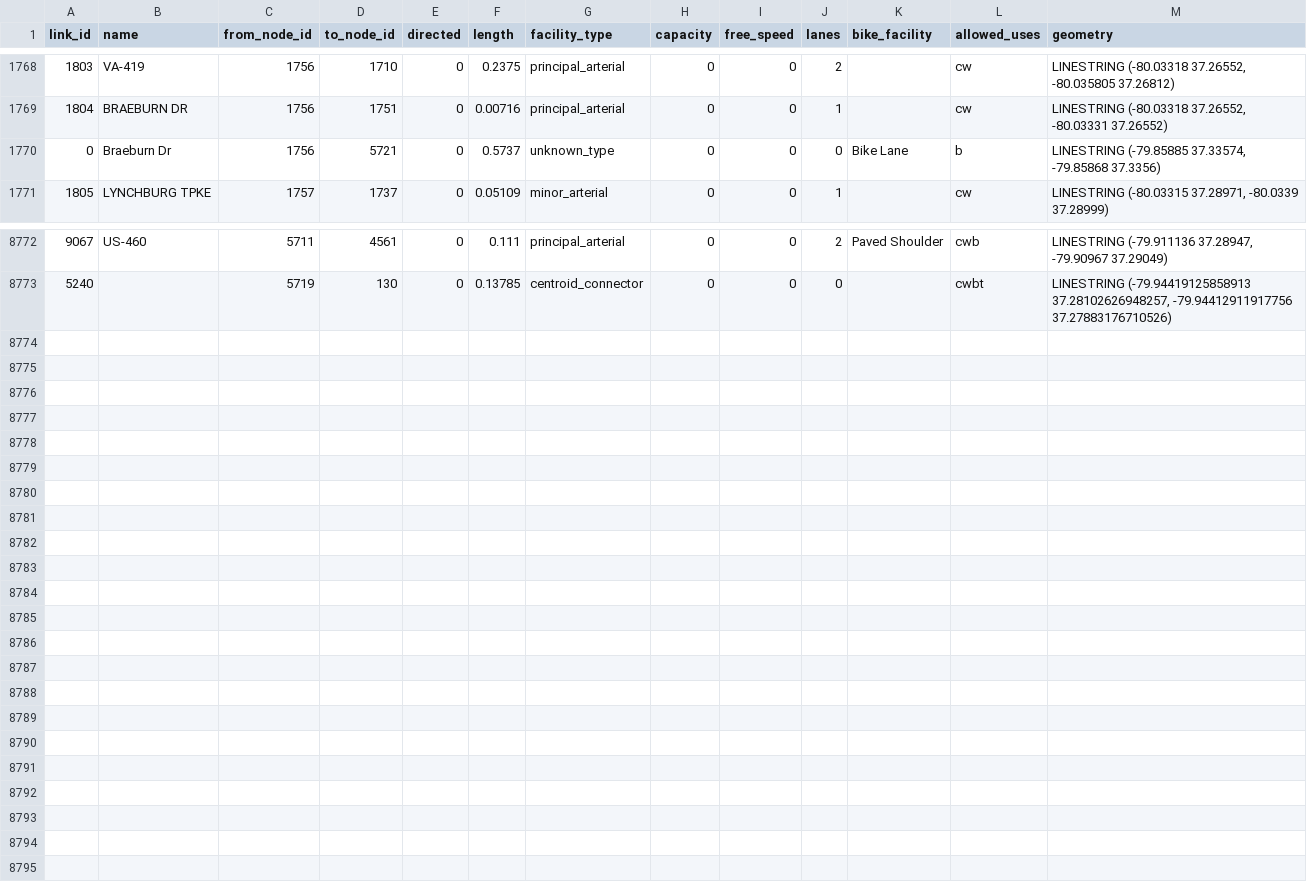
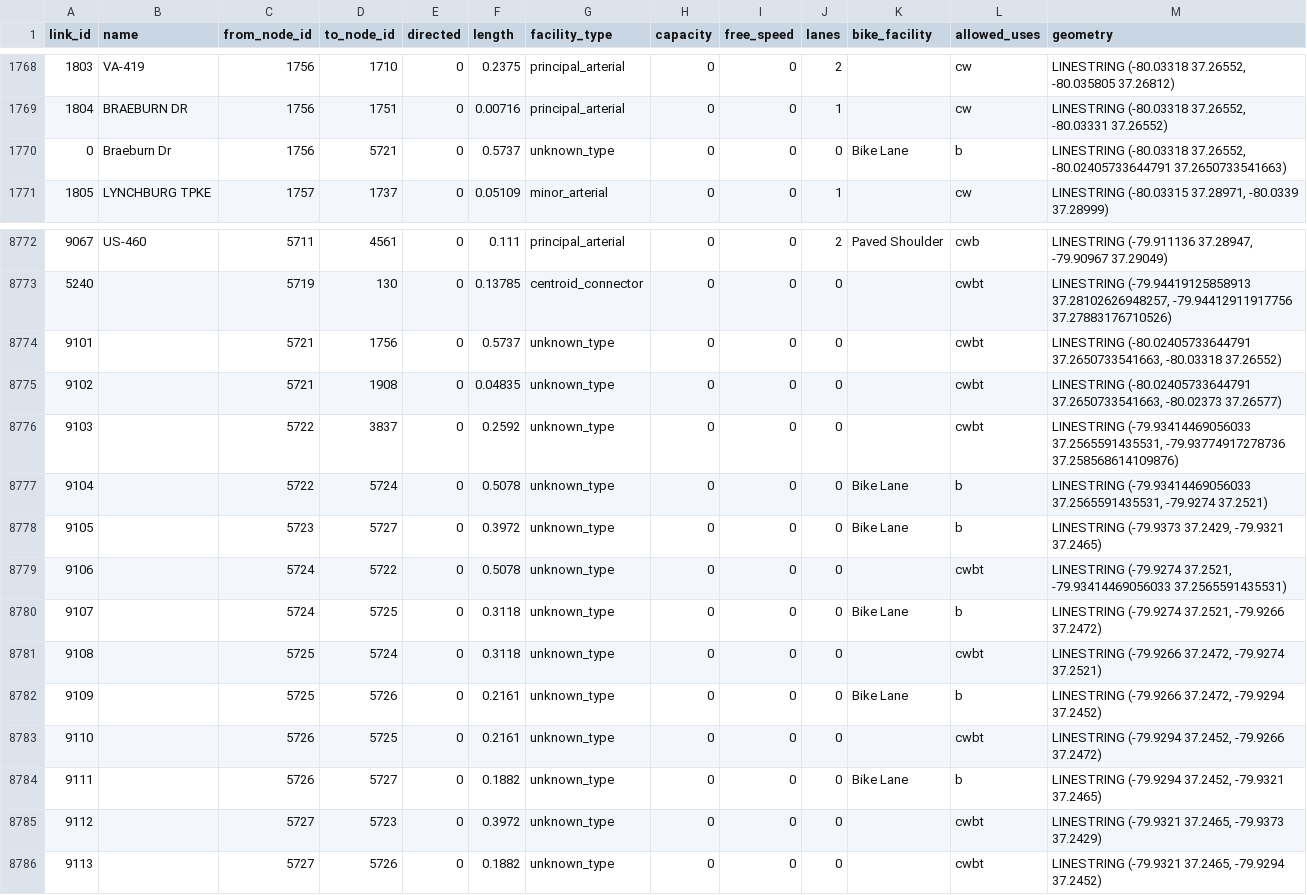
Before and after one commit to byu-transpolab/roanoke_benchmark, a CSV file: hwy/links.csv, drawn as a sheet; only a part is shown, gaps mark what is left out.

Commit message:
Fixed Bicycle links

```diff
--- a/hwy/links.csv
+++ b/hwy/links.csv
@@ -1769,3 +1769,3 @@ link_id,name,from_node_id,to_node_id,directed,length,facility_type,capacity,free
 1804,BRAEBURN DR,1756,1751,0,0.00716,principal_arterial,0,0,1,,cw,"LINESTRING (-80.03318 37.26552, -80.03331 37.26552)"
-0,Braeburn Dr,1756,5721,0,0.5737,unknown_type,0,0,0,Bike Lane,b,"LINESTRING (-79.85885 37.33574, -79.85868 37.3356)"
+0,Braeburn Dr,1756,5721,0,0.5737,unknown_type,0,0,0,Bike Lane,b,"LINESTRING (-80.03318 37.26552, -80.02405733644791 37.2650733541663)"
 1805,LYNCHBURG TPKE,1757,1737,0,0.05109,minor_arterial,0,0,1,,cw,"LINESTRING (-80.03315 37.28971, -80.0339 37.28999)"
@@ -8773 +8773,14 @@ link_id,name,from_node_id,to_node_id,directed,length,facility_type,capacity,free
 5240,,5719,130,0,0.13785,centroid_connector,0,0,0,,cwbt,"LINESTRING (-79.94419125858913 37.28102626948257, -79.94412911917756 37.27883176710526)"
+9101,,5721,1756,0,0.5737,unknown_type,0,0,0,,cwbt,"LINESTRING (-80.02405733644791 37.2650733541663, -80.03318 37.26552)"
+9102,,5721,1908,0,0.04835,unknown_type,0,0,0,,cwbt,"LINESTRING (-80.02405733644791 37.2650733541663, -80.02373 37.26577)"
+9103,,5722,3837,0,0.2592,unknown_type,0,0,0,,cwbt,"LINESTRING (-79.93414469056033 37.2565591435531, -79.93774917278736 37.258568614109876)"
+9104,,5722,5724,0,0.5078,unknown_type,0,0,0,Bike Lane,b,"LINESTRING (-79.93414469056033 37.2565591435531, -79.9274 37.2521)"
+9105,,5723,5727,0,0.3972,unknown_type,0,0,0,Bike Lane,b,"LINESTRING (-79.9373 37.2429, -79.9321 37.2465)"
+9106,,5724,5722,0,0.5078,unknown_type,0,0,0,,cwbt,"LINESTRING (-79.9274 37.2521, -79.93414469056033 37.2565591435531)"
+9107,,5724,5725,0,0.3118,unknown_type,0,0,0,Bike Lane,b,"LINESTRING (-79.9274 37.2521, -79.9266 37.2472)"
+9108,,5725,5724,0,0.3118,unknown_type,0,0,0,,cwbt,"LINESTRING (-79.9266 37.2472, -79.9274 37.2521)"
+9109,,5725,5726,0,0.2161,unknown_type,0,0,0,Bike Lane,b,"LINESTRING (-79.9266 37.2472, -79.9294 37.2452)"
+9110,,5726,5725,0,0.2161,unknown_type,0,0,0,,cwbt,"LINESTRING (-79.9294 37.2452, -79.9266 37.2472)"
+9111,,5726,5727,0,0.1882,unknown_type,0,0,0,Bike Lane,b,"LINESTRING (-79.9294 37.2452, -79.9321 37.2465)"
+9112,,5727,5723,0,0.3972,unknown_type,0,0,0,,cwbt,"LINESTRING (-79.9321 37.2465, -79.9373 37.2429)"
+9113,,5727,5726,0,0.1882,unknown_type,0,0,0,,cwbt,"LINESTRING (-79.9321 37.2465, -79.9294 37.2452)"
```
Also changed, not shown: 4 other files.
